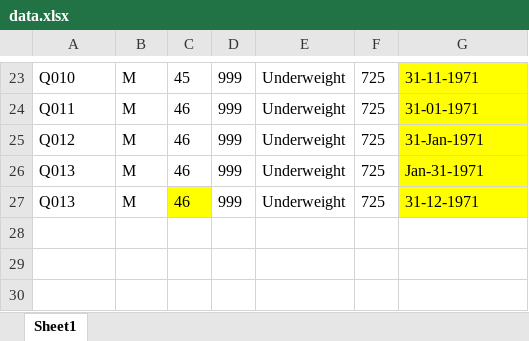
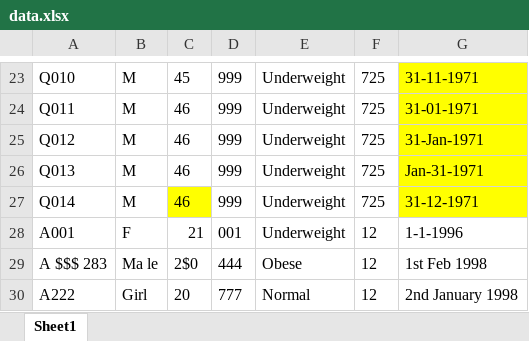
Before and after one commit to LostBoyNZ/TeamAnaconda-BCPR301-1, an Excel workbook: data.xlsx, sheet Sheet1, drawn as a sheet; only a part is shown, gaps mark what is left out; values as stored, in another font and other column widths than the file's, no borders; the diff names each change by its address in the sheet, - before the commit and + after, or states it on an @@ line.

```diff
--- a/data.xlsx (sheet Sheet1)
+++ b/data.xlsx (sheet Sheet1)
-A27: Q013
+A27: Q014
+row 28: A001 | F | 21 | 001 | Underweight | 12 | 1-1-1996
+row 29: A $$$ 283 | Ma le | 2$0 | 444 | Obese | 12 | 1st Feb 1998
+row 30: A222 | Girl | 20 | 777 | Normal | 12 | 2nd January 1998
```
Also changed, not shown: 2 other files.
